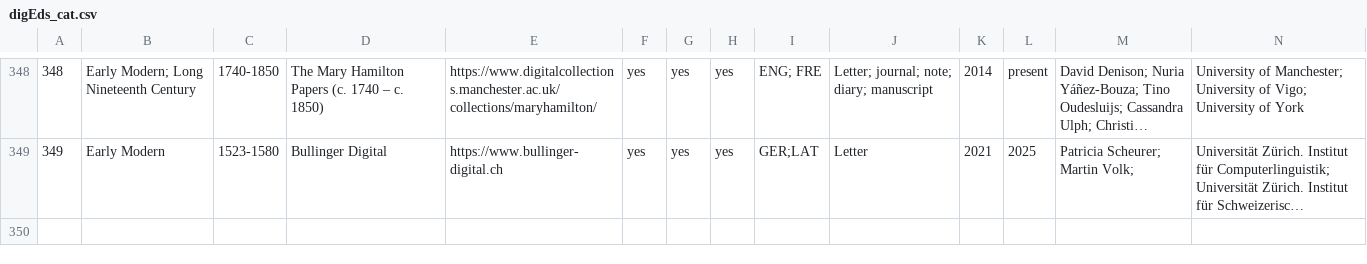
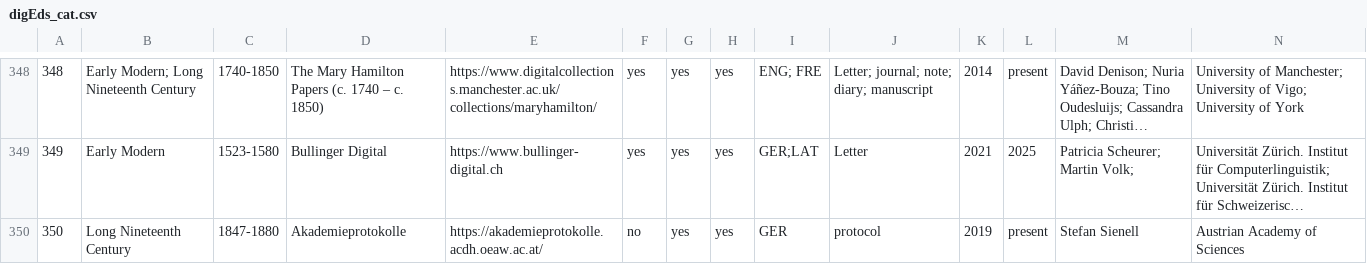
Before and after one commit to dig-Eds-cat/digEds_cat, a CSV file: digEds_cat.csv, drawn as a sheet; only a part is shown, gaps mark what is left out; long unchanged cells end in …; rows hold the shown columns only; the diff names each change by its address in the sheet, - before the commit and + after, or states it on an @@ line.

Commit message:
feat(new-entry): Akademieprotokolle;

```diff
--- a/digEds_cat.csv
+++ b/digEds_cat.csv
+row 350: 350 | Long Nineteenth Century | 1847-1880 | Akademieprotokolle | https://akademieprotokolle.acdh.oeaw.ac.at/ | no | yes | yes | GER | protocol | 2019 | present | Stefan Sienell | Austrian Academy of Sciences
```
Also changed, not shown: 1 other file.
